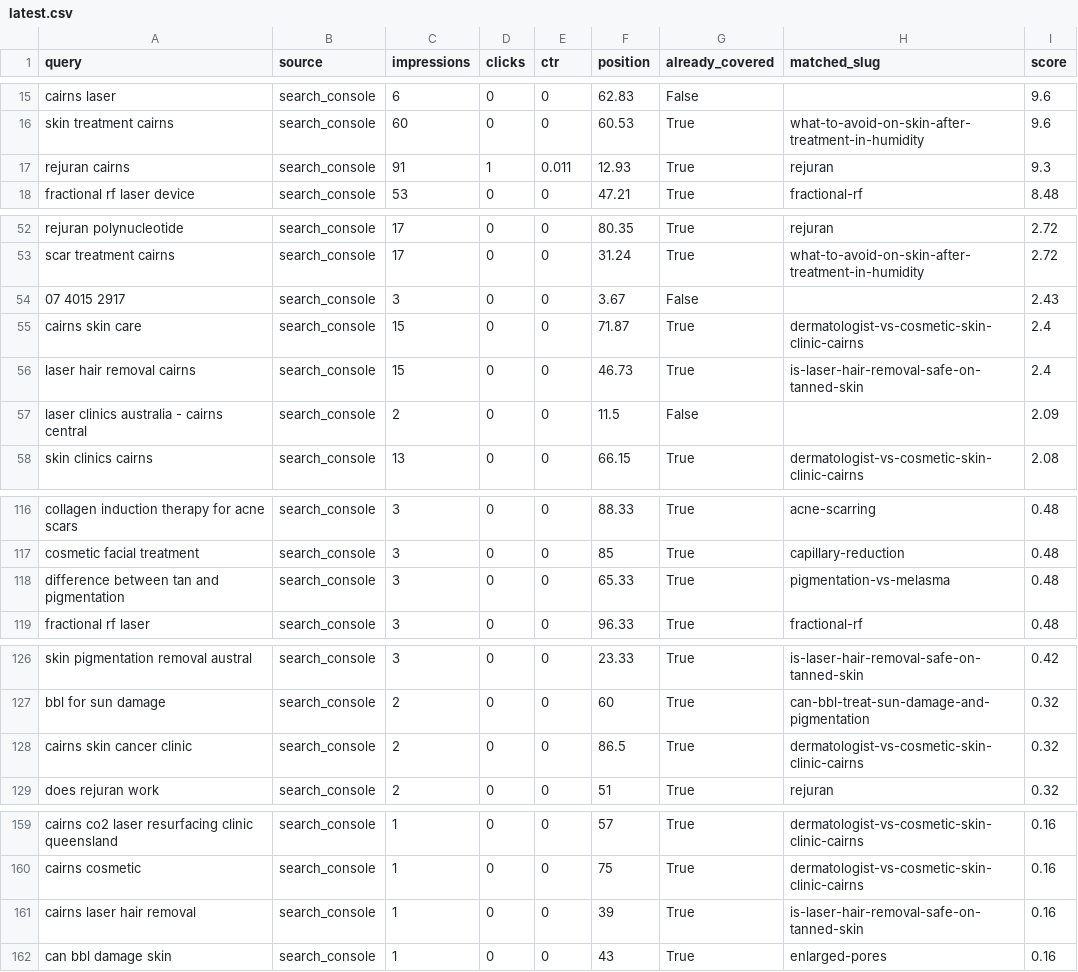
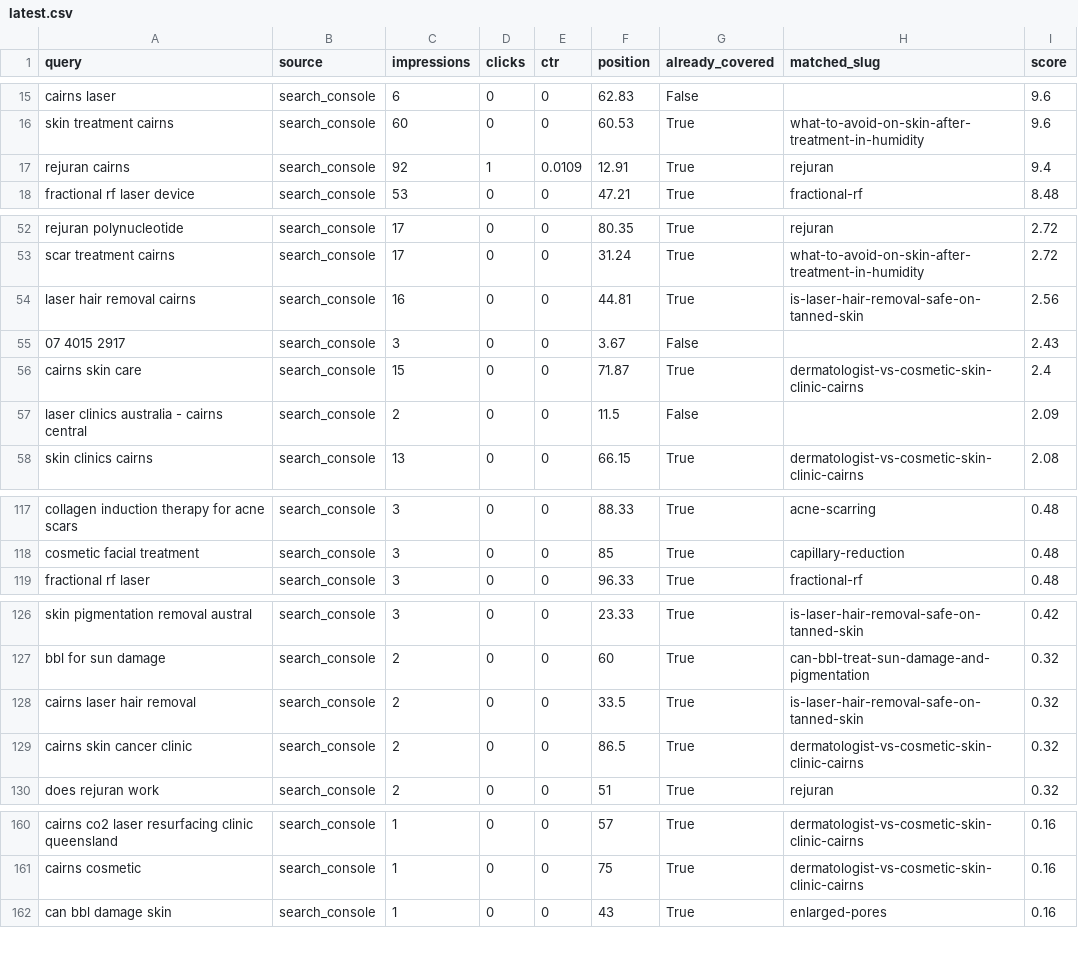
Before and after one commit to angelarogan/cairnsskin, a CSV file: reports/latest.csv, drawn as a sheet; only a part is shown, gaps mark what is left out; the diff covers the shown part only.

```diff
--- a/reports/latest.csv
+++ b/reports/latest.csv
@@ -16,3 +16,3 @@ cairns laser,search_console,6,0,0,62.83,False,,9.6
 skin treatment cairns,search_console,60,0,0,60.53,True,what-to-avoid-on-skin-after-treatment-in-humidity,9.6
-rejuran cairns,search_console,91,1,0.011,12.93,True,rejuran,9.3
+rejuran cairns,search_console,92,1,0.0109,12.91,True,rejuran,9.4
 fractional rf laser device,search_console,53,0,0,47.21,True,fractional-rf,8.48
@@ -53,5 +53,5 @@ rejuran polynucleotide,search_console,17,0,0,80.35,True,rejuran,2.72
 scar treatment cairns,search_console,17,0,0,31.24,True,what-to-avoid-on-skin-after-treatment-in-humidity,2.72
+laser hair removal cairns,search_console,16,0,0,44.81,True,is-laser-hair-removal-safe-on-tanned-skin,2.56
 07 4015 2917,search_console,3,0,0,3.67,False,,2.43
 cairns skin care,search_console,15,0,0,71.87,True,dermatologist-vs-cosmetic-skin-clinic-cairns,2.4
-laser hair removal cairns,search_console,15,0,0,46.73,True,is-laser-hair-removal-safe-on-tanned-skin,2.4
 laser clinics australia - cairns central,search_console,2,0,0,11.5,False,,2.09
@@ -117,3 +118,2 @@ collagen induction therapy for acne scars,search_console,3,0,0,88.33,True,acne-s
 cosmetic facial treatment,search_console,3,0,0,85,True,capillary-reduction,0.48
-difference between tan and pigmentation,search_console,3,0,0,65.33,True,pigmentation-vs-melasma,0.48
 fractional rf laser,search_console,3,0,0,96.33,True,fractional-rf,0.48
@@ -127,2 +127,3 @@ skin pigmentation removal austral,search_console,3,0,0,23.33,True,is-laser-hair-
 bbl for sun damage,search_console,2,0,0,60,True,can-bbl-treat-sun-damage-and-pigmentation,0.32
+cairns laser hair removal,search_console,2,0,0,33.5,True,is-laser-hair-removal-safe-on-tanned-skin,0.32
 cairns skin cancer clinic,search_console,2,0,0,86.5,True,dermatologist-vs-cosmetic-skin-clinic-cairns,0.32
@@ -160,3 +161,2 @@ cairns co2 laser resurfacing clinic queensland,search_console,1,0,0,57,True,derm
 cairns cosmetic,search_console,1,0,0,75,True,dermatologist-vs-cosmetic-skin-clinic-cairns,0.16
-cairns laser hair removal,search_console,1,0,0,39,True,is-laser-hair-removal-safe-on-tanned-skin,0.16
 can bbl damage skin,search_console,1,0,0,43,True,enlarged-pores,0.16
```
Also changed, not shown: 5 added rows, 4 removed rows and 6 edited cells elsewhere in this file, 4 other files.
